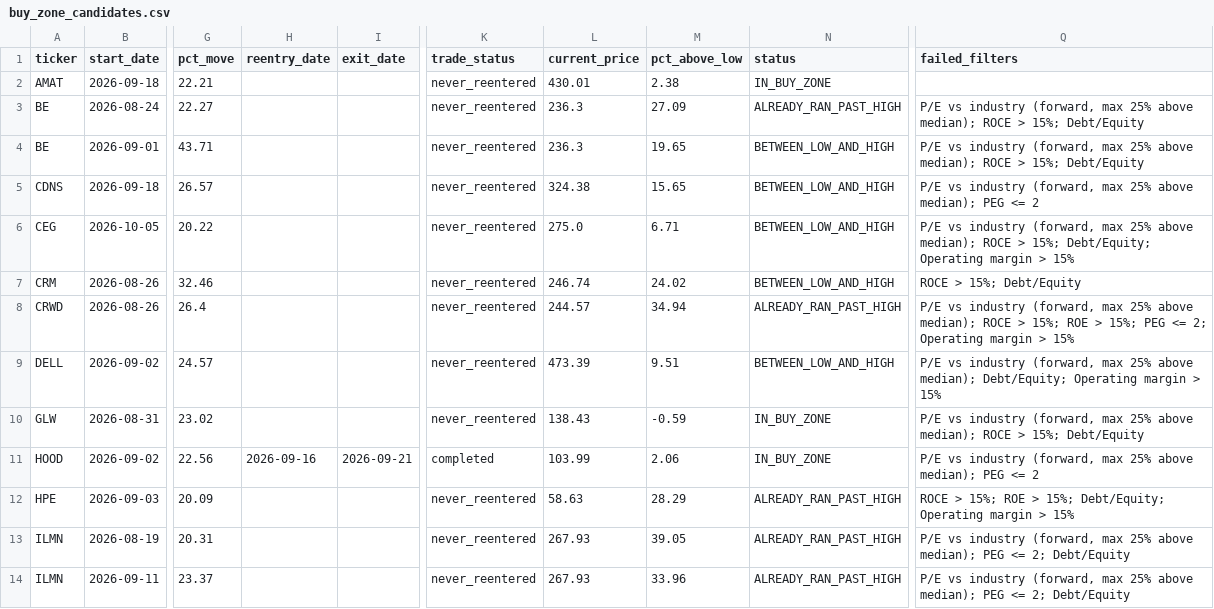
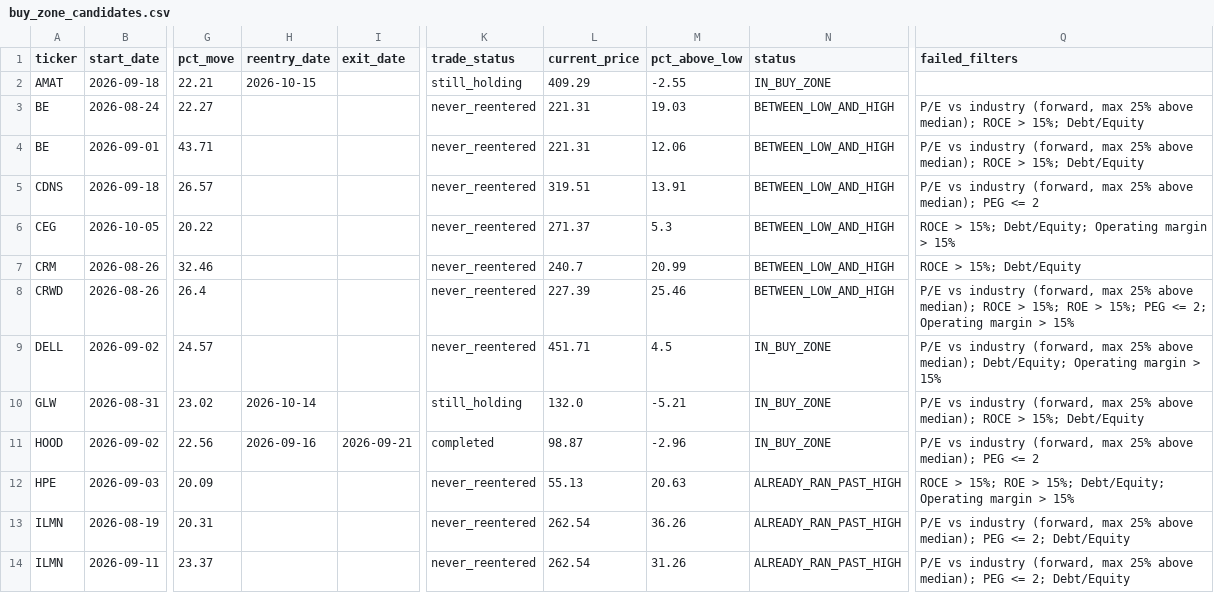
Before and after one commit to bijit-ghosh-de/public-dashboards, a CSV file: v20-dashboard/buy_zone_candidates.csv, drawn as a sheet; only a part is shown, gaps mark what is left out; the diff covers the shown part only; the diff names each change by its address in the sheet, - before the commit and + after, or states it on an @@ line.

```diff
--- a/v20-dashboard/buy_zone_candidates.csv
+++ b/v20-dashboard/buy_zone_candidates.csv
-H2 (reentry_date): (empty)
+H2 (reentry_date): 2026-10-15
-K2 (trade_status): never_reentered
+K2 (trade_status): still_holding
-L2 (current_price): 430.01
+L2 (current_price): 409.29
-M2 (pct_above_low): 2.38
+M2 (pct_above_low): -2.55
-L3:L4 (current_price): 236.3
+L3:L4 (current_price): 221.31
-M3 (pct_above_low): 27.09
+M3 (pct_above_low): 19.03
-N3 (status): ALREADY_RAN_PAST_HIGH
+N3 (status): BETWEEN_LOW_AND_HIGH
-M4 (pct_above_low): 19.65
+M4 (pct_above_low): 12.06
-L5 (current_price): 324.38
+L5 (current_price): 319.51
-M5 (pct_above_low): 15.65
+M5 (pct_above_low): 13.91
-L6 (current_price): 275.0
+L6 (current_price): 271.37
-M6 (pct_above_low): 6.71
+M6 (pct_above_low): 5.3
-Q6 (failed_filters): P/E vs industry (forward, max 25% above median); ROCE >…
+Q6 (failed_filters): ROCE >…
-L7 (current_price): 246.74
+L7 (current_price): 240.7
-M7 (pct_above_low): 24.02
+M7 (pct_above_low): 20.99
-L8 (current_price): 244.57
+L8 (current_price): 227.39
-M8 (pct_above_low): 34.94
+M8 (pct_above_low): 25.46
-N8 (status): ALREADY_RAN_PAST_HIGH
+N8 (status): BETWEEN_LOW_AND_HIGH
-L9 (current_price): 473.39
+L9 (current_price): 451.71
-M9 (pct_above_low): 9.51
+M9 (pct_above_low): 4.5
-N9 (status): BETWEEN_LOW_AND_HIGH
+N9 (status): IN_BUY_ZONE
-H10 (reentry_date): (empty)
+H10 (reentry_date): 2026-10-14
-K10 (trade_status): never_reentered
+K10 (trade_status): still_holding
-L10 (current_price): 138.43
+L10 (current_price): 132.0
-M10 (pct_above_low): -0.59
+M10 (pct_above_low): -5.21
-L11 (current_price): 103.99
+L11 (current_price): 98.87
-M11 (pct_above_low): 2.06
+M11 (pct_above_low): -2.96
-L12 (current_price): 58.63
+L12 (current_price): 55.13
-M12 (pct_above_low): 28.29
+M12 (pct_above_low): 20.63
-L13:L14 (current_price): 267.93
+L13:L14 (current_price): 262.54
-M13 (pct_above_low): 39.05
+M13 (pct_above_low): 36.26
-M14 (pct_above_low): 33.96
+M14 (pct_above_low): 31.26
```
Also changed, not shown: 4 removed rows and 40 edited cells elsewhere in this file, v20-dashboard/ticker_summary.csv, v20-dashboard/volume_breakout_signals.csv, 2 other files.
